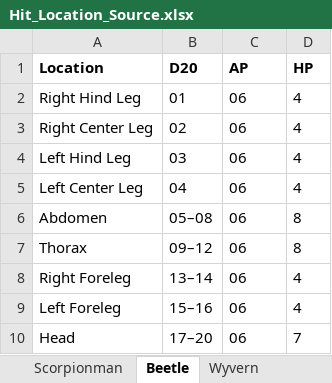
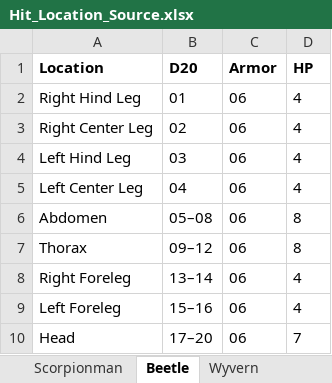
Before and after one commit to paulsturge/Statblock, an Excel workbook: Data/Hit_Location_Source.xlsx, sheet Beetle, drawn as a sheet; values as stored, in another font and other column widths than the file's, no borders; the diff names each change by its address in the sheet, - before the commit and + after, or states it on an @@ line.

```diff
--- a/Data/Hit_Location_Source.xlsx (sheet Beetle)
+++ b/Data/Hit_Location_Source.xlsx (sheet Beetle)
-C1: AP
+C1: Armor
```
Also changed, not shown: other sheet tabs, Data/Stat_Dice_Source.xlsx, Data/weapons_melee_table.xlsx, 3 other files.
